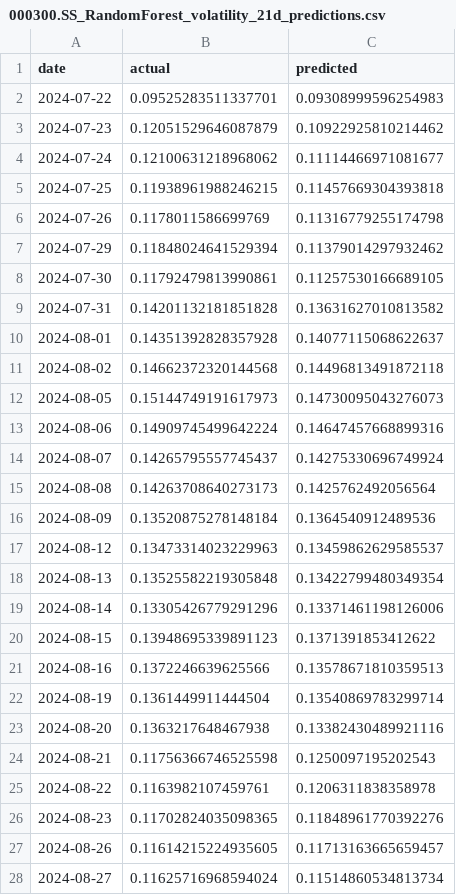
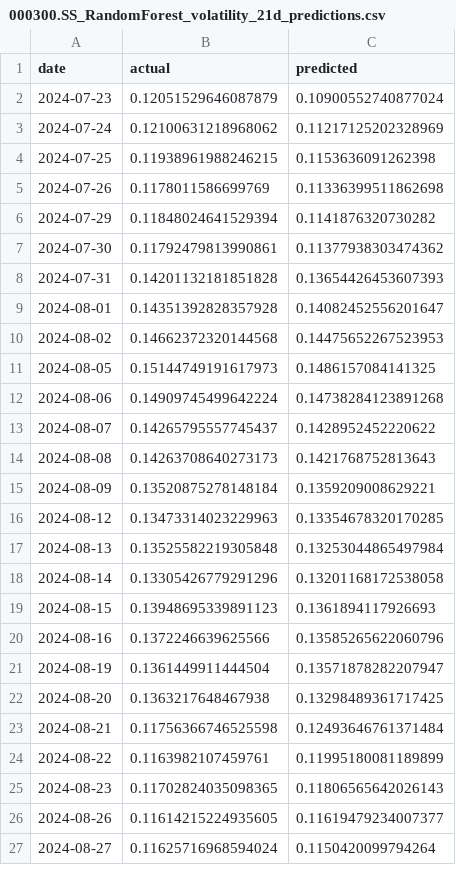
Before and after one commit to 13503003707/Quantitative-analysis-of-price-volatility-of-financial-assets, a CSV file: output/predictions/000300.SS_RandomForest_volatility_21d_predictions.csv, drawn as a sheet; only a part is shown; the diff covers the shown part only.

```diff
--- a/output/predictions/000300.SS_RandomForest_volatility_21d_predictions.csv
+++ b/output/predictions/000300.SS_RandomForest_volatility_21d_predictions.csv
@@ -1,28 +1,27 @@
 date,actual,predicted
-2024-07-22,0.09525283511337701,0.09308999596254983
-2024-07-23,0.12051529646087879,0.10922925810214462
-2024-07-24,0.12100631218968062,0.11114466971081677
-2024-07-25,0.11938961988246215,0.11457669304393818
-2024-07-26,0.1178011586699769,0.11316779255174798
-2024-07-29,0.11848024641529394,0.11379014297932462
-2024-07-30,0.11792479813990861,0.11257530166689105
-2024-07-31,0.14201132181851828,0.13631627010813582
-2024-08-01,0.14351392828357928,0.14077115068622637
-2024-08-02,0.14662372320144568,0.14496813491872118
-2024-08-05,0.15144749191617973,0.14730095043276073
-2024-08-06,0.14909745499642224,0.14647457668899316
-2024-08-07,0.14265795557745437,0.14275330696749924
-2024-08-08,0.14263708640273173,0.1425762492056564
-2024-08-09,0.13520875278148184,0.1364540912489536
-2024-08-12,0.13473314023229963,0.13459862629585537
-2024-08-13,0.13525582219305848,0.13422799480349354
-2024-08-14,0.13305426779291296,0.13371461198126006
-2024-08-15,0.13948695339891123,0.1371391853412622
-2024-08-16,0.1372246639625566,0.13578671810359513
-2024-08-19,0.1361449911444504,0.13540869783299714
-2024-08-20,0.1363217648467938,0.13382430489921116
-2024-08-21,0.11756366746525598,0.1250097195202543
-2024-08-22,0.1163982107459761,0.1206311838358978
-2024-08-23,0.11702824035098365,0.11848961770392276
-2024-08-26,0.11614215224935605,0.11713163665659457
-2024-08-27,0.11625716968594024,0.11514860534813734
+2024-07-23,0.12051529646087879,0.10900552740877024
+2024-07-24,0.12100631218968062,0.11217125202328969
+2024-07-25,0.11938961988246215,0.1153636091262398
+2024-07-26,0.1178011586699769,0.11336399511862698
+2024-07-29,0.11848024641529394,0.1141876320730282
+2024-07-30,0.11792479813990861,0.11377938303474362
+2024-07-31,0.14201132181851828,0.13654426453607393
+2024-08-01,0.14351392828357928,0.14082452556201647
+2024-08-02,0.14662372320144568,0.14475652267523953
+2024-08-05,0.15144749191617973,0.1486157084141325
+2024-08-06,0.14909745499642224,0.14738284123891268
+2024-08-07,0.14265795557745437,0.1428952452220622
+2024-08-08,0.14263708640273173,0.1421768752813643
+2024-08-09,0.13520875278148184,0.1359209008629221
+2024-08-12,0.13473314023229963,0.13354678320170285
+2024-08-13,0.13525582219305848,0.13253044865497984
+2024-08-14,0.13305426779291296,0.13201168172538058
+2024-08-15,0.13948695339891123,0.1361894117926693
+2024-08-16,0.1372246639625566,0.13585265622060796
+2024-08-19,0.1361449911444504,0.13571878282207947
+2024-08-20,0.1363217648467938,0.13298489361717425
+2024-08-21,0.11756366746525598,0.12493646761371484
+2024-08-22,0.1163982107459761,0.11995180081189899
+2024-08-23,0.11702824035098365,0.11806565642026143
+2024-08-26,0.11614215224935605,0.11619479234007377
+2024-08-27,0.11625716968594024,0.1150420099794264
```
Also changed, not shown: 1 added row and 163 edited cells elsewhere in this file, output/data/000300.SS_processed.csv, output/data/000300.SS_with_features.csv, 34 other files.
